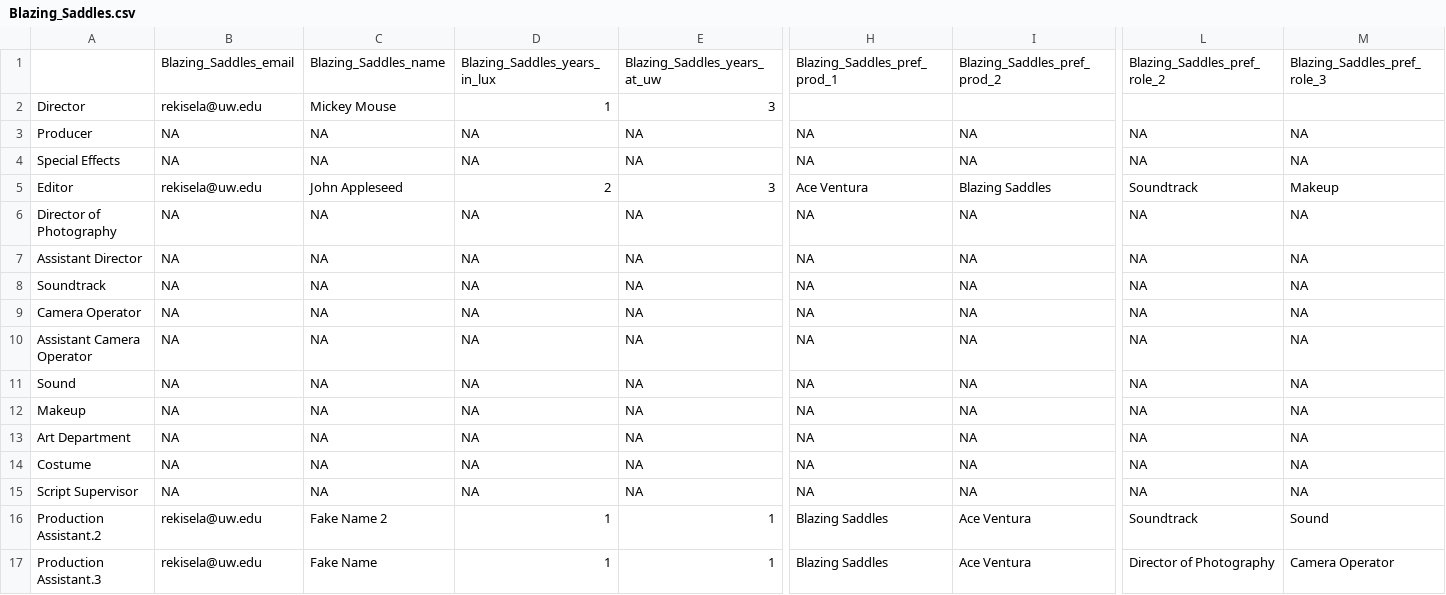
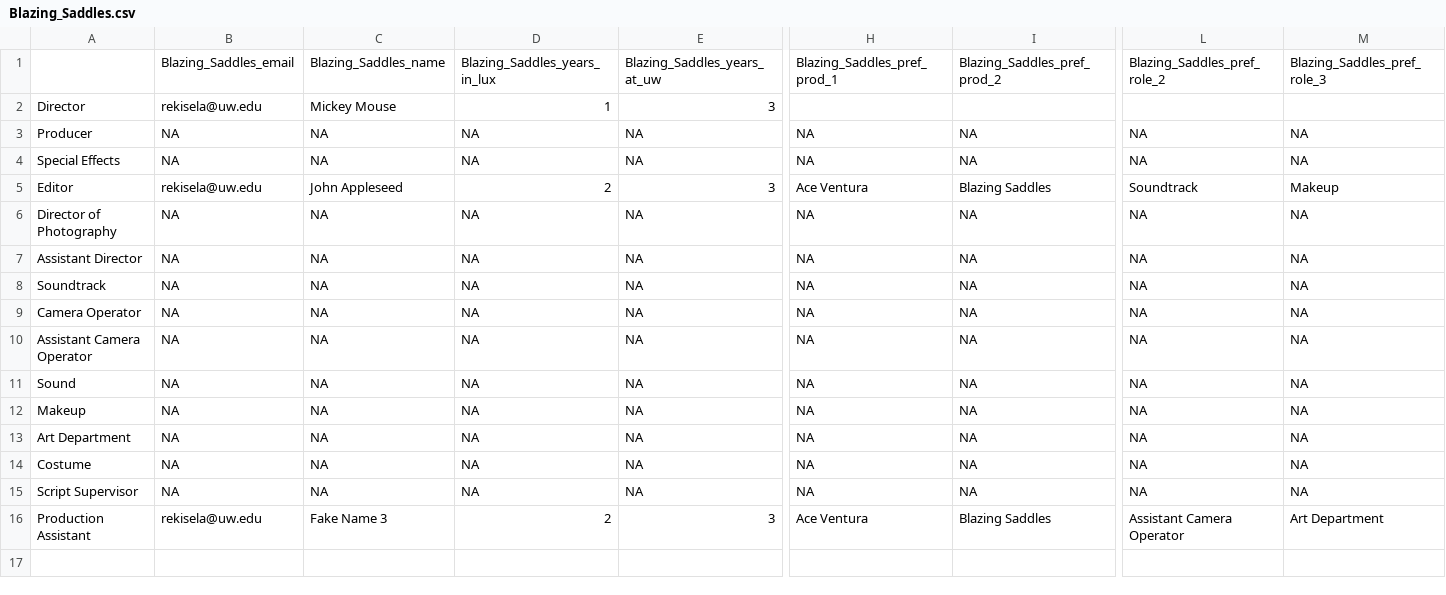
Before and after one commit to rachelkisela/lux-production-builder, a CSV file: shiny_app_folder/Blazing_Saddles.csv, drawn as a sheet; only a part is shown, gaps mark what is left out; removed rows and columns are numbered as before the commit, all else as after; rows hold the shown columns only; the diff names each change by its address in the sheet, - before the commit and + after, or states it on an @@ line.

```diff
--- a/shiny_app_folder/Blazing_Saddles.csv
+++ b/shiny_app_folder/Blazing_Saddles.csv
-row 16: Production Assistant.2 | rekisela@uw.edu | Fake Name 2 | 1 | 1 | Blazing Saddles | Ace Ventura | Soundtrack | Sound
-A16: Production Assistant.3
+A16: Production Assistant
-C16: Fake Name
+C16: Fake Name 3
-D16: 1
+D16: 2
-E16: 1
+E16: 3
-H16: Blazing Saddles
+H16: Ace Ventura
-I16: Ace Ventura
+I16: Blazing Saddles
-L16: Director of Photography
+L16: Assistant Camera Operator
-M16: Camera Operator
+M16: Art Department
```
Also changed, not shown: shiny_app_folder/Ace_Ventura.csv, shiny_app_folder/Contact.csv, 12 other files.
